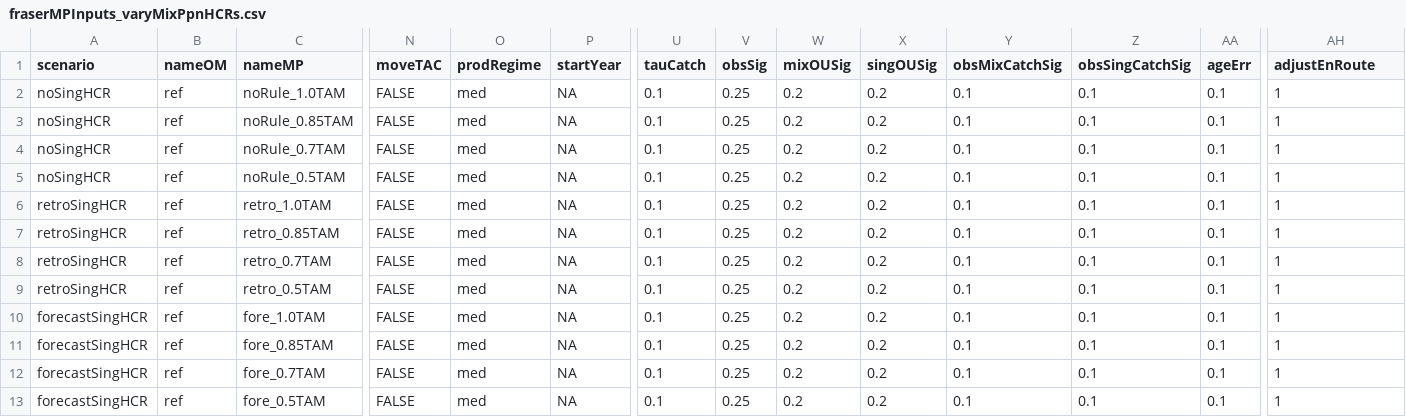
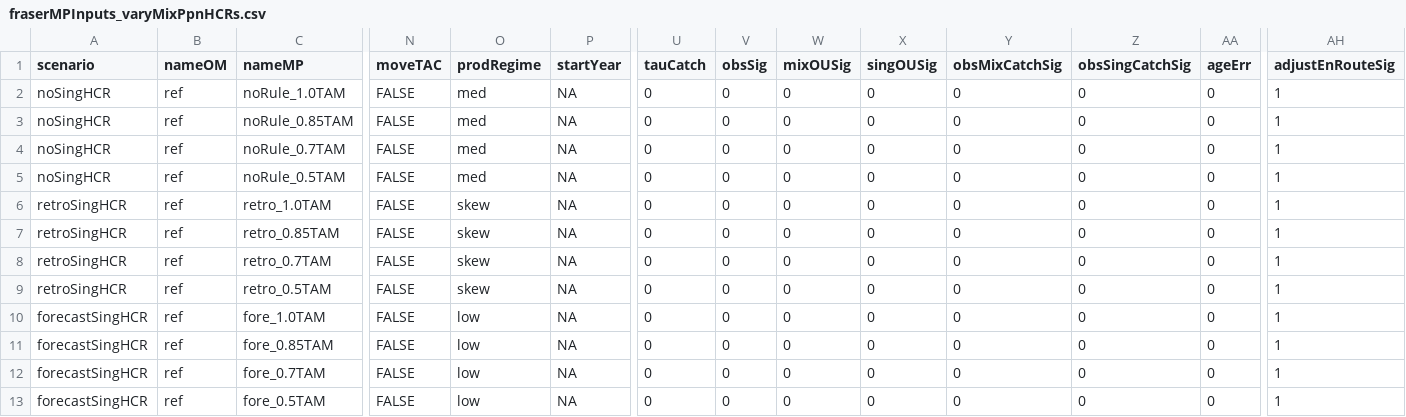
Before and after one commit to Pacific-salmon-assess/samSim, a CSV file: data/manProcScenarios/fraserMPInputs_varyMixPpnHCRs.csv, drawn as a sheet; only a part is shown, gaps mark what is left out; the diff names each change by its address in the sheet, - before the commit and + after, or states it on an @@ line.

Commit message:
adjust outputs

```diff
--- a/data/manProcScenarios/fraserMPInputs_varyMixPpnHCRs.csv
+++ b/data/manProcScenarios/fraserMPInputs_varyMixPpnHCRs.csv
-AH1: adjustEnRoute
+AH1: adjustEnRouteSig
-U2:U13 (tauCatch): 0.1
+U2:U13 (tauCatch): 0
-V2:V13 (obsSig): 0.25
+V2:V13 (obsSig): 0
-W2:W13 (mixOUSig): 0.2
+W2:W13 (mixOUSig): 0
-X2:X13 (singOUSig): 0.2
+X2:X13 (singOUSig): 0
-Y2:Y13 (obsMixCatchSig): 0.1
+Y2:Y13 (obsMixCatchSig): 0
-Z2:Z13 (obsSingCatchSig): 0.1
+Z2:Z13 (obsSingCatchSig): 0
-AA2:AA13 (ageErr): 0.1
+AA2:AA13 (ageErr): 0
-O6:O9 (prodRegime): med
+O6:O9 (prodRegime): skew
-O10:O13 (prodRegime): med
+O10:O13 (prodRegime): low
```
Also changed, not shown: data/fraserDat/fraserCUPars.csv, 2 other files.
